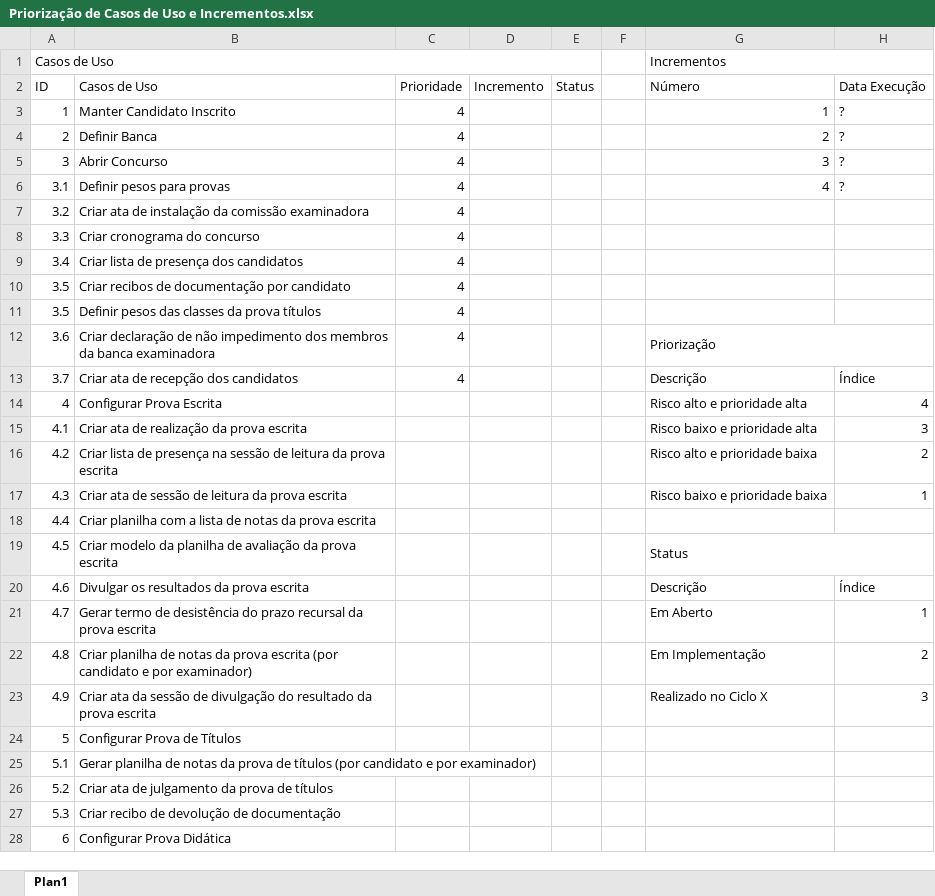
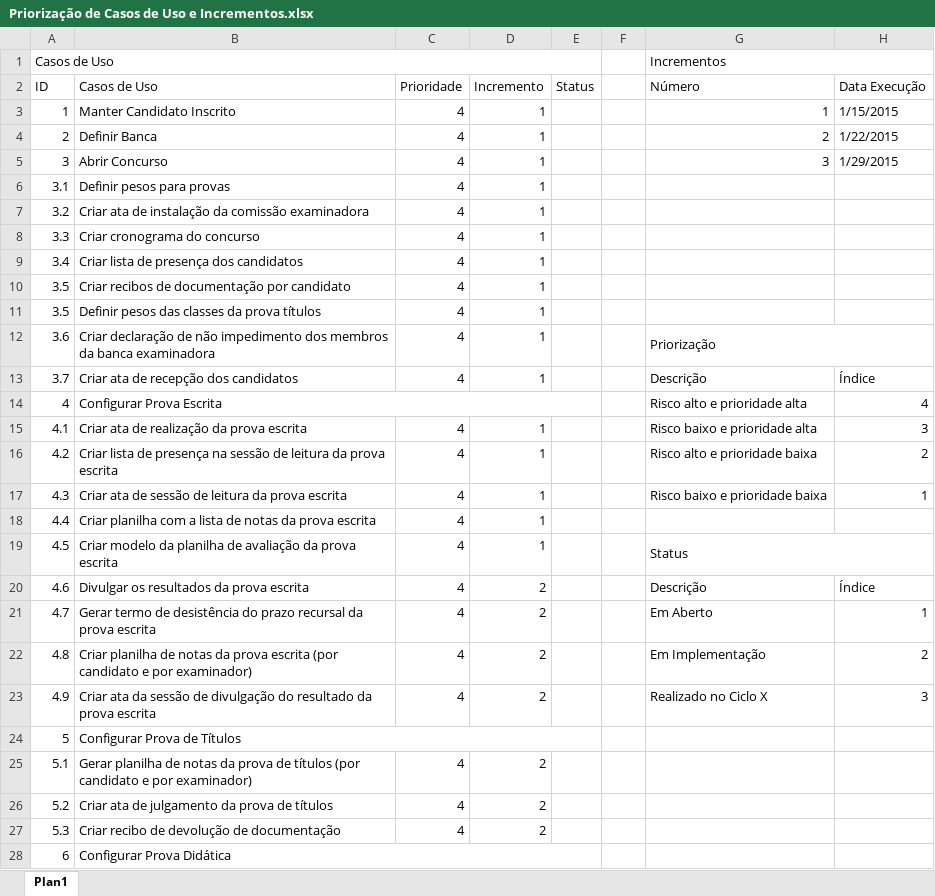
Before and after one commit to gustavosrodrigues/EvolucaoGCP, an Excel workbook: Priorização de Casos de Uso e Incrementos.xlsx, sheet Plan1, drawn as a sheet; only a part is shown; values as stored, in another font and other column widths than the file's, no cell formats; the diff covers the shown part only; the diff names each change by its address in the sheet, - before the commit and + after, or states it on an @@ line.

Commit message:
[Alex Becker] - Priorização e incremento dos requisitos.

```diff
--- a/Priorização de Casos de Uso e Incrementos.xlsx (sheet Plan1)
+++ b/Priorização de Casos de Uso e Incrementos.xlsx (sheet Plan1)
-D3:D13 (Incremento): (empty)
+D3:D13 (Incremento): 1
-H3 (Data Execução): ?
+H3 (Data Execução): 1/15/2015
-H4 (Data Execução): ?
+H4 (Data Execução): 1/22/2015
-H5 (Data Execução): ?
+H5 (Data Execução): 1/29/2015
-G6 (Número): 4
+G6 (Número): (empty)
-H6 (Data Execução): ?
+H6 (Data Execução): (empty)
+B14:E14 merged
-C15:C23 (Prioridade): (empty)
+C15:C23 (Prioridade): 4
-D15:D19 (Incremento): (empty)
+D15:D19 (Incremento): 1
-D20:D23 (Incremento): (empty)
+D20:D23 (Incremento): 2
+B24:E24 merged
-C25:C27 (Prioridade): (empty)
+C25:C27 (Prioridade): 4
-D25:D27 (Incremento): (empty)
+D25:D27 (Incremento): 2
+B28:E28 merged
```
Also changed, not shown: 52 edited cells and merged cells elsewhere in this sheet, cell formats.
